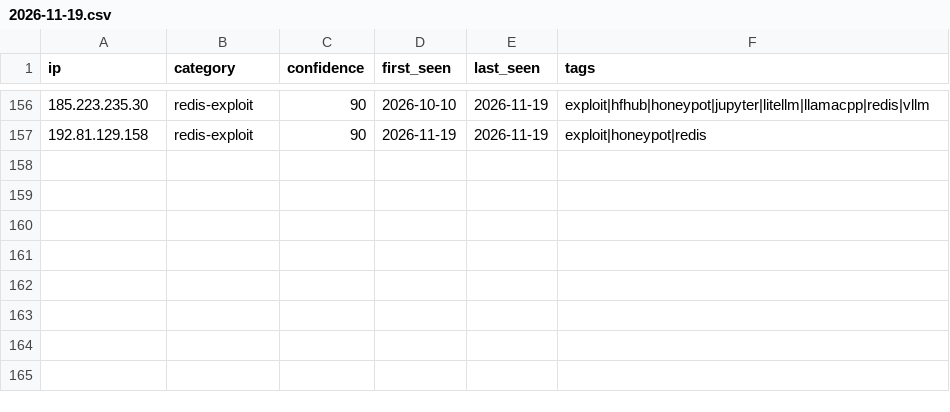
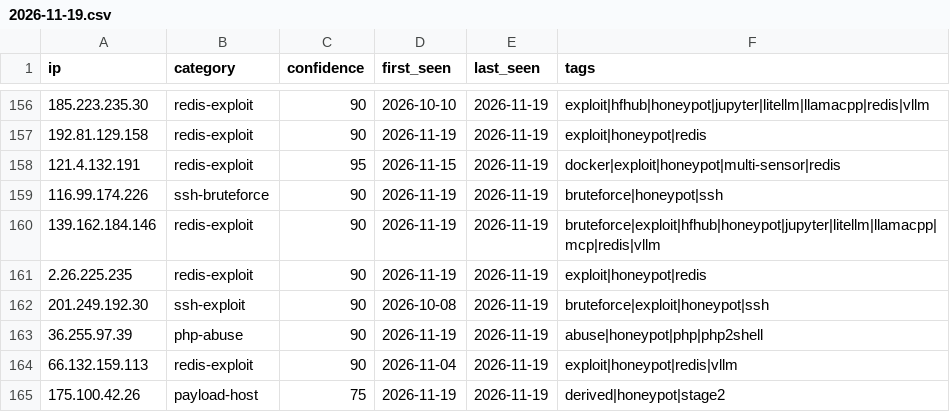
Before and after one commit to Zikmadol/trapline-ioc, a CSV file: daily/2026-11-19.csv, drawn as a sheet; only a part is shown, gaps mark what is left out.

```diff
--- a/daily/2026-11-19.csv
+++ b/daily/2026-11-19.csv
@@ -157 +157,9 @@ ip,category,confidence,first_seen,last_seen,tags
 192.81.129.158,redis-exploit,90,2026-11-19,2026-11-19,exploit|honeypot|redis
+121.4.132.191,redis-exploit,95,2026-11-15,2026-11-19,docker|exploit|honeypot|multi-sensor|redis
+116.99.174.226,ssh-bruteforce,90,2026-11-19,2026-11-19,bruteforce|honeypot|ssh
+139.162.184.146,redis-exploit,90,2026-11-19,2026-11-19,bruteforce|exploit|hfhub|honeypot|jupyter|litellm|llamacpp|mcp|redis|vllm
+2.26.225.235,redis-exploit,90,2026-11-19,2026-11-19,exploit|honeypot|redis
+201.249.192.30,ssh-exploit,90,2026-10-08,2026-11-19,bruteforce|exploit|honeypot|ssh
+36.255.97.39,php-abuse,90,2026-11-19,2026-11-19,abuse|honeypot|php|php2shell
+66.132.159.113,redis-exploit,90,2026-11-04,2026-11-19,exploit|honeypot|redis|vllm
+175.100.42.26,payload-host,75,2026-11-19,2026-11-19,derived|honeypot|stage2
```
Also changed, not shown: feeds/ai-infra.csv, feeds/all-observed.csv, 16 other files.
